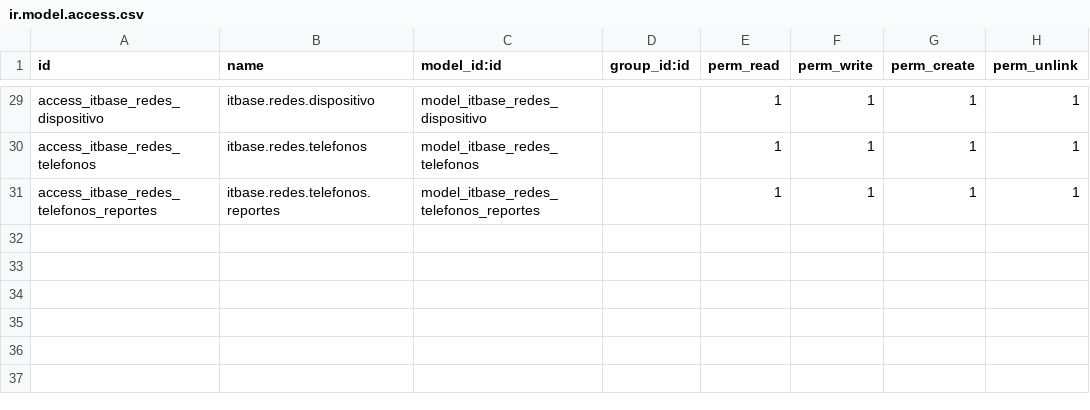
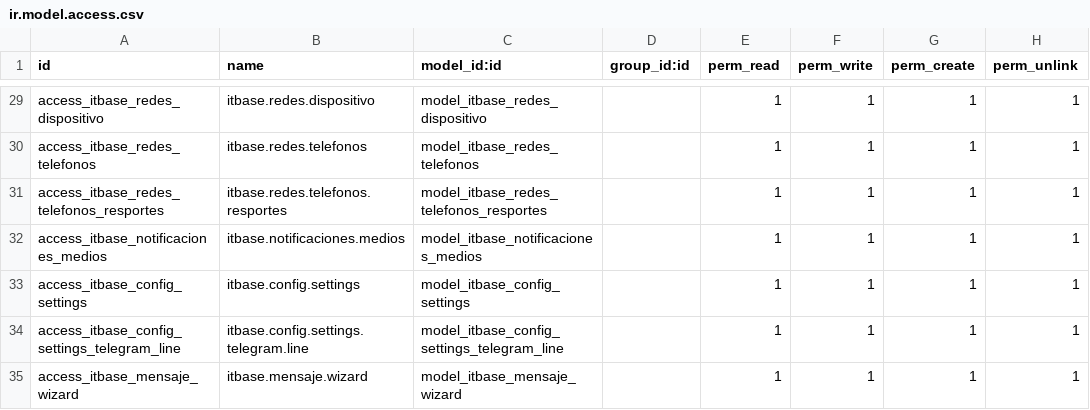
Before and after one commit to MarcoGonzalezE/ItBase, a CSV file: security/ir.model.access.csv, drawn as a sheet; only a part is shown, gaps mark what is left out.

Commit message:
Conexion con Telegram

```diff
--- a/security/ir.model.access.csv
+++ b/security/ir.model.access.csv
@@ -30,2 +30,6 @@ access_itbase_redes_dispositivo,itbase.redes.dispositivo,model_itbase_redes_disp
 access_itbase_redes_telefonos,itbase.redes.telefonos,model_itbase_redes_telefonos,,1,1,1,1
-access_itbase_redes_telefonos_reportes,itbase.redes.telefonos.reportes,model_itbase_redes_telefonos_reportes,,1,1,1,1
+access_itbase_redes_telefonos_resportes,itbase.redes.telefonos.resportes,model_itbase_redes_telefonos_resportes,,1,1,1,1
+access_itbase_notificaciones_medios,itbase.notificaciones.medios,model_itbase_notificaciones_medios,,1,1,1,1
+access_itbase_config_settings,itbase.config.settings,model_itbase_config_settings,,1,1,1,1
+access_itbase_config_settings_telegram_line,itbase.config.settings.telegram.line,model_itbase_config_settings_telegram_line,,1,1,1,1
+access_itbase_mensaje_wizard,itbase.mensaje.wizard,model_itbase_mensaje_wizard,,1,1,1,1
```
Also changed, not shown: 22 other files.
